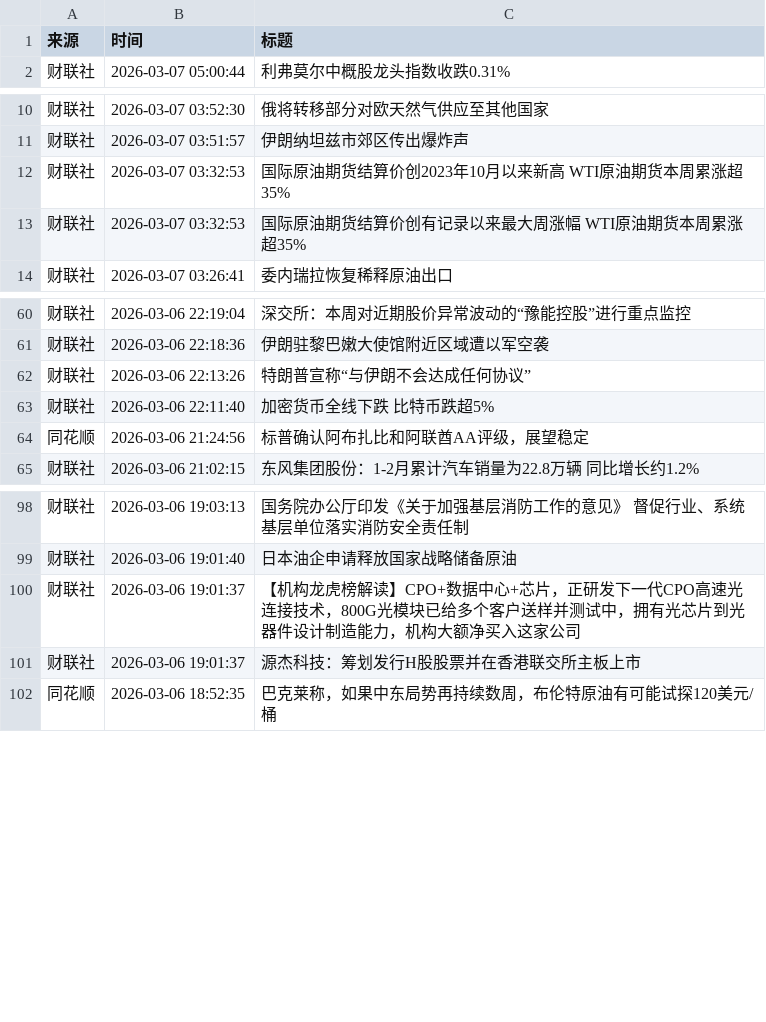
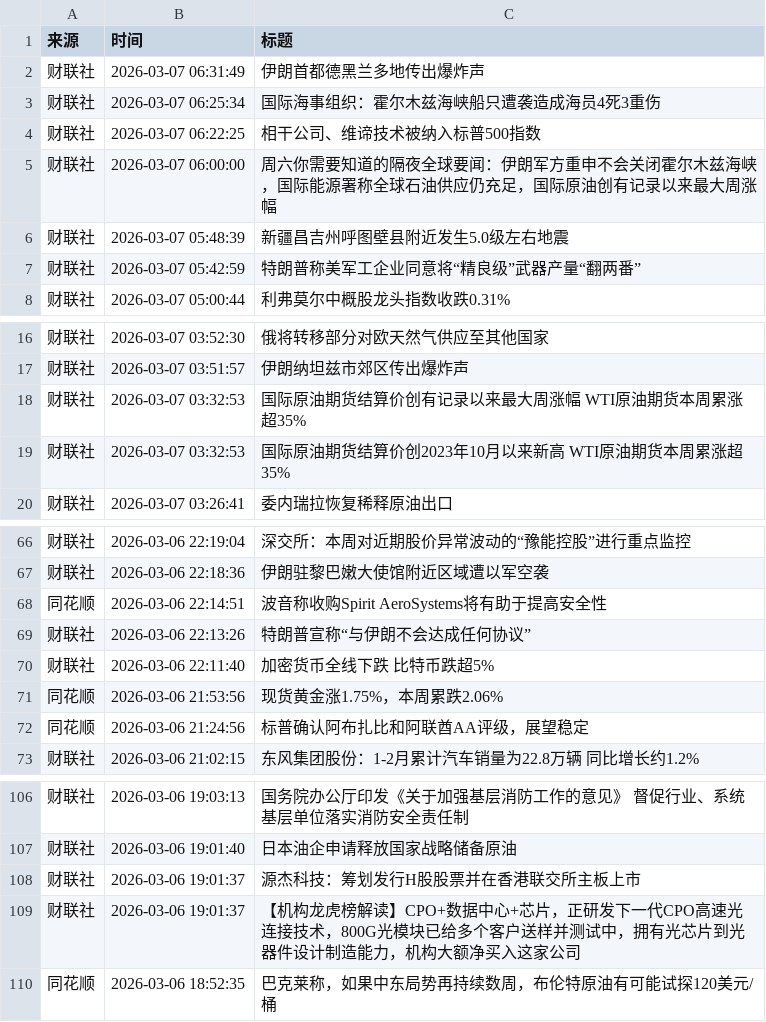
Before and after one commit to YutaoH/huiboyanbao, a CSV file: 财经新闻数据/financial_news_archive-2026-03.csv, drawn as a sheet; only a part is shown, gaps mark what is left out; the diff covers the shown part only.

```diff
--- a/财经新闻数据/financial_news_archive-2026-03.csv
+++ b/财经新闻数据/financial_news_archive-2026-03.csv
@@ -1,2 +1,8 @@
 来源,时间,标题
+财联社,2026-03-07 06:31:49,伊朗首都德黑兰多地传出爆炸声
+财联社,2026-03-07 06:25:34,国际海事组织：霍尔木兹海峡船只遭袭造成海员4死3重伤
+财联社,2026-03-07 06:22:25,相干公司、维谛技术被纳入标普500指数
+财联社,2026-03-07 06:00:00,周六你需要知道的隔夜全球要闻：伊朗军方重申不会关闭霍尔木兹海峡，国际能源署称全球石油供应仍充足，国际原油创有记录以来最大周涨幅
+财联社,2026-03-07 05:48:39,新疆昌吉州呼图壁县附近发生5.0级左右地震
+财联社,2026-03-07 05:42:59,特朗普称美军工企业同意将“精良级”武器产量“翻两番”
 财联社,2026-03-07 05:00:44,利弗莫尔中概股龙头指数收跌0.31%
@@ -11,4 +17,4 @@
 财联社,2026-03-07 03:51:57,伊朗纳坦兹市郊区传出爆炸声
-财联社,2026-03-07 03:32:53,国际原油期货结算价创2023年10月以来新高 WTI原油期货本周累涨超35%
 财联社,2026-03-07 03:32:53,国际原油期货结算价创有记录以来最大周涨幅 WTI原油期货本周累涨超35%
+财联社,2026-03-07 03:32:53,国际原油期货结算价创2023年10月以来新高 WTI原油期货本周累涨超35%
 财联社,2026-03-07 03:26:41,委内瑞拉恢复稀释原油出口
@@ -61,4 +67,6 @@
 财联社,2026-03-06 22:18:36,伊朗驻黎巴嫩大使馆附近区域遭以军空袭
+同花顺,2026-03-06 22:14:51,波音称收购Spirit AeroSystems将有助于提高安全性
 财联社,2026-03-06 22:13:26,特朗普宣称“与伊朗不会达成任何协议”
 财联社,2026-03-06 22:11:40,加密货币全线下跌 比特币跌超5%
+同花顺,2026-03-06 21:53:56,现货黄金涨1.75%，本周累跌2.06%
 同花顺,2026-03-06 21:24:56,标普确认阿布扎比和阿联酋AA评级，展望稳定
@@ -99,4 +107,4 @@
 财联社,2026-03-06 19:01:40,日本油企申请释放国家战略储备原油
-财联社,2026-03-06 19:01:37,【机构龙虎榜解读】CPO+数据中心+芯片，正研发下一代CPO高速光连接技术，800G光模块已给多个客户送样并测试中，拥有光芯片到光器件设计制造能力，机构大额净买入这家公司
 财联社,2026-03-06 19:01:37,源杰科技：筹划发行H股股票并在香港联交所主板上市
+财联社,2026-03-06 19:01:37,【机构龙虎榜解读】CPO+数据中心+芯片，正研发下一代CPO高速光连接技术，800G光模块已给多个客户送样并测试中，拥有光芯片到光器件设计制造能力，机构大额净买入这家公司
 同花顺,2026-03-06 18:52:35,巴克莱称，如果中东局势再持续数周，布伦特原油有可能试探120美元/桶
```
Also changed, not shown: 4 moved rows elsewhere in this file, 5 other files.
